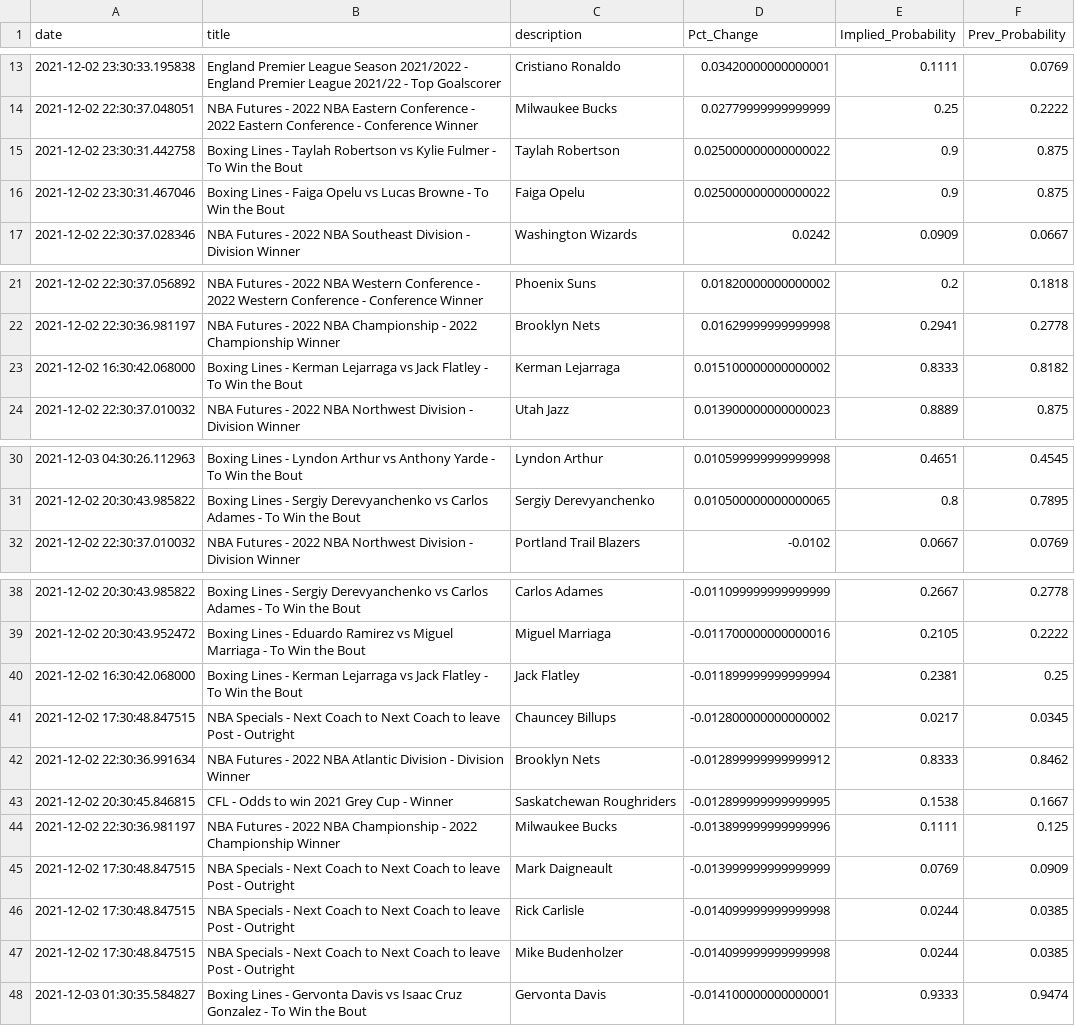
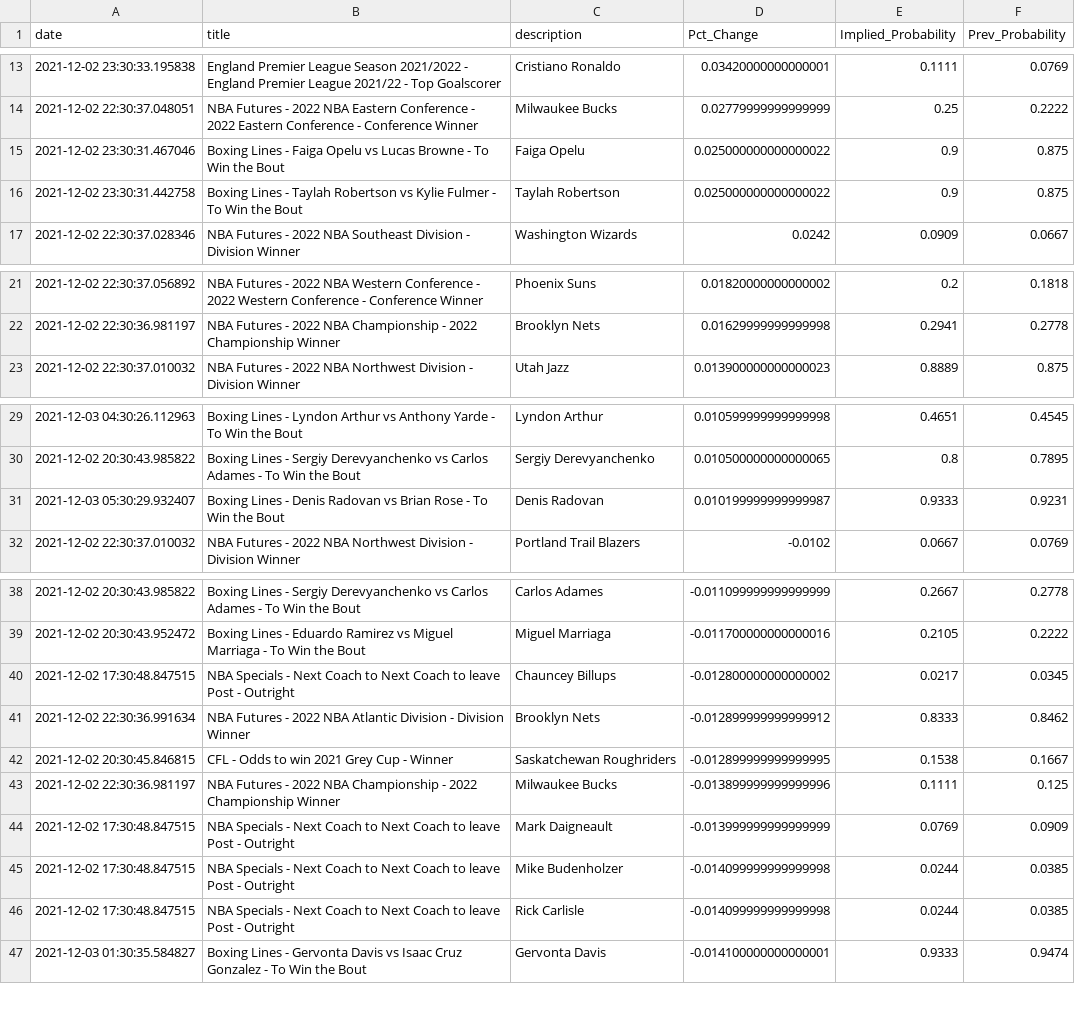
Before and after one commit to aaroncolesmith/bovada, a CSV file: bovada_scatter.csv, drawn as a sheet; only a part is shown, gaps mark what is left out; the diff covers the shown part only.

Commit message:
colab_commit

```diff
--- a/bovada_scatter.csv
+++ b/bovada_scatter.csv
@@ -14,4 +14,4 @@ date,title,description,Pct_Change,Implied_Probability,Prev_Probability
 2021-12-02 22:30:37.048051,NBA Futures - 2022 NBA Eastern Conference - 2022 Eastern Conference - Conference Winner,Milwaukee Bucks,0.02779999999999999,0.25,0.2222
+2021-12-02 23:30:31.467046,Boxing Lines - Faiga Opelu vs Lucas Browne - To Win the Bout,Faiga Opelu,0.025000000000000022,0.9,0.875
 2021-12-02 23:30:31.442758,Boxing Lines - Taylah Robertson vs Kylie Fulmer - To Win the Bout,Taylah Robertson,0.025000000000000022,0.9,0.875
-2021-12-02 23:30:31.467046,Boxing Lines - Faiga Opelu vs Lucas Browne - To Win the Bout,Faiga Opelu,0.025000000000000022,0.9,0.875
 2021-12-02 22:30:37.028346,NBA Futures - 2022 NBA Southeast Division - Division Winner,Washington Wizards,0.0242,0.0909,0.0667
@@ -22,3 +22,2 @@ date,title,description,Pct_Change,Implied_Probability,Prev_Probability
 2021-12-02 22:30:36.981197,NBA Futures - 2022 NBA Championship - 2022 Championship Winner,Brooklyn Nets,0.01629999999999998,0.2941,0.2778
-2021-12-02 16:30:42.068000,Boxing Lines - Kerman Lejarraga vs Jack Flatley - To Win the Bout,Kerman Lejarraga,0.015100000000000002,0.8333,0.8182
 2021-12-02 22:30:37.010032,NBA Futures - 2022 NBA Northwest Division - Division Winner,Utah Jazz,0.013900000000000023,0.8889,0.875
@@ -31,2 +30,3 @@ date,title,description,Pct_Change,Implied_Probability,Prev_Probability
 2021-12-02 20:30:43.985822,Boxing Lines - Sergiy Derevyanchenko vs Carlos Adames - To Win the Bout,Sergiy Derevyanchenko,0.010500000000000065,0.8,0.7895
+2021-12-03 05:30:29.932407,Boxing Lines - Denis Radovan vs Brian Rose - To Win the Bout,Denis Radovan,0.010199999999999987,0.9333,0.9231
 2021-12-02 22:30:37.010032,NBA Futures - 2022 NBA Northwest Division - Division Winner,Portland Trail Blazers,-0.0102,0.0667,0.0769
@@ -39,3 +39,2 @@ date,title,description,Pct_Change,Implied_Probability,Prev_Probability
 2021-12-02 20:30:43.952472,Boxing Lines - Eduardo Ramirez vs Miguel Marriaga - To Win the Bout,Miguel Marriaga,-0.011700000000000016,0.2105,0.2222
-2021-12-02 16:30:42.068000,Boxing Lines - Kerman Lejarraga vs Jack Flatley - To Win the Bout,Jack Flatley,-0.011899999999999994,0.2381,0.25
 2021-12-02 17:30:48.847515,NBA Specials - Next Coach to Next Coach to leave Post - Outright,Chauncey Billups,-0.012800000000000002,0.0217,0.0345
@@ -45,4 +44,4 @@ date,title,description,Pct_Change,Implied_Probability,Prev_Probability
 2021-12-02 17:30:48.847515,NBA Specials - Next Coach to Next Coach to leave Post - Outright,Mark Daigneault,-0.013999999999999999,0.0769,0.0909
+2021-12-02 17:30:48.847515,NBA Specials - Next Coach to Next Coach to leave Post - Outright,Mike Budenholzer,-0.014099999999999998,0.0244,0.0385
 2021-12-02 17:30:48.847515,NBA Specials - Next Coach to Next Coach to leave Post - Outright,Rick Carlisle,-0.014099999999999998,0.0244,0.0385
-2021-12-02 17:30:48.847515,NBA Specials - Next Coach to Next Coach to leave Post - Outright,Mike Budenholzer,-0.014099999999999998,0.0244,0.0385
 2021-12-03 01:30:35.584827,Boxing Lines - Gervonta Davis vs Isaac Cruz Gonzalez - To Win the Bout,Gervonta Davis,-0.014100000000000001,0.9333,0.9474
```
Also changed, not shown: 1 moved row elsewhere in this file.
